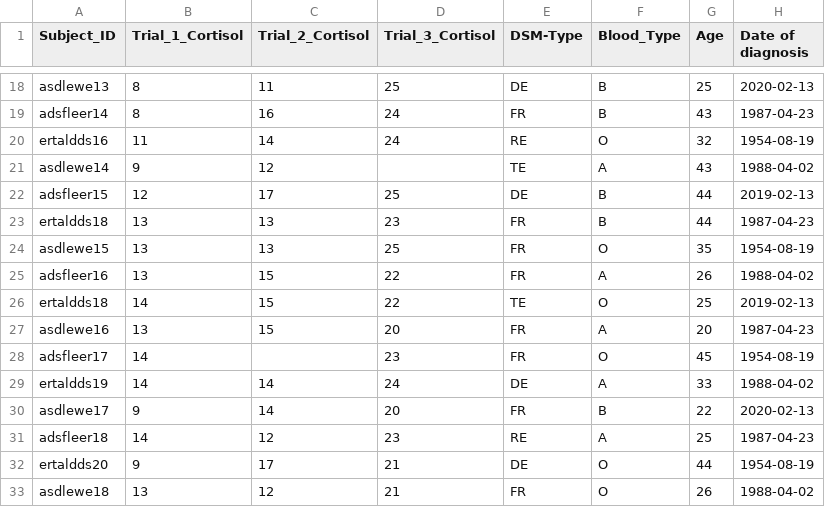
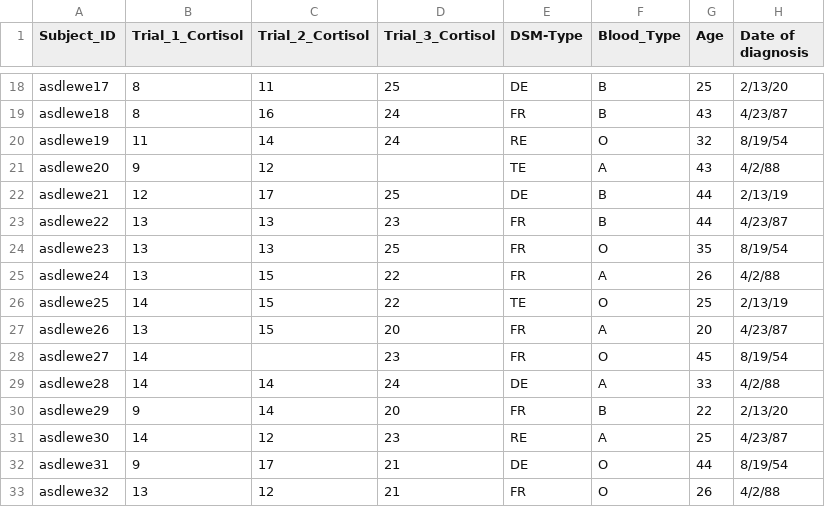
Before and after one commit to lloydabell4/module7, a CSV file: data/untidy_1.csv, drawn as a sheet; only a part is shown, gaps mark what is left out; the diff covers the shown part only; the diff names each change by its address in the sheet, - before the commit and + after, or states it on an @@ line.

```diff
--- a/data/untidy_1.csv
+++ b/data/untidy_1.csv
-A18 (Subject_ID): asdlewe13
+A18 (Subject_ID): asdlewe17
-H18 (Date of diagnosis): 2020-02-13
+H18 (Date of diagnosis): 2/13/20
-A19 (Subject_ID): adsfleer14
+A19 (Subject_ID): asdlewe18
-H19 (Date of diagnosis): 1987-04-23
+H19 (Date of diagnosis): 4/23/87
-A20 (Subject_ID): ertaldds16
+A20 (Subject_ID): asdlewe19
-H20 (Date of diagnosis): 1954-08-19
+H20 (Date of diagnosis): 8/19/54
-A21 (Subject_ID): asdlewe14
+A21 (Subject_ID): asdlewe20
-H21 (Date of diagnosis): 1988-04-02
+H21 (Date of diagnosis): 4/2/88
-A22 (Subject_ID): adsfleer15
+A22 (Subject_ID): asdlewe21
-H22 (Date of diagnosis): 2019-02-13
+H22 (Date of diagnosis): 2/13/19
-A23 (Subject_ID): ertaldds18
+A23 (Subject_ID): asdlewe22
-H23 (Date of diagnosis): 1987-04-23
+H23 (Date of diagnosis): 4/23/87
-A24 (Subject_ID): asdlewe15
+A24 (Subject_ID): asdlewe23
-H24 (Date of diagnosis): 1954-08-19
+H24 (Date of diagnosis): 8/19/54
-A25 (Subject_ID): adsfleer16
+A25 (Subject_ID): asdlewe24
-H25 (Date of diagnosis): 1988-04-02
+H25 (Date of diagnosis): 4/2/88
-A26 (Subject_ID): ertaldds18
+A26 (Subject_ID): asdlewe25
-H26 (Date of diagnosis): 2019-02-13
+H26 (Date of diagnosis): 2/13/19
-A27 (Subject_ID): asdlewe16
+A27 (Subject_ID): asdlewe26
-H27 (Date of diagnosis): 1987-04-23
+H27 (Date of diagnosis): 4/23/87
-A28 (Subject_ID): adsfleer17
+A28 (Subject_ID): asdlewe27
-H28 (Date of diagnosis): 1954-08-19
+H28 (Date of diagnosis): 8/19/54
-A29 (Subject_ID): ertaldds19
+A29 (Subject_ID): asdlewe28
-H29 (Date of diagnosis): 1988-04-02
+H29 (Date of diagnosis): 4/2/88
-A30 (Subject_ID): asdlewe17
+A30 (Subject_ID): asdlewe29
-H30 (Date of diagnosis): 2020-02-13
+H30 (Date of diagnosis): 2/13/20
-A31 (Subject_ID): adsfleer18
+A31 (Subject_ID): asdlewe30
-H31 (Date of diagnosis): 1987-04-23
+H31 (Date of diagnosis): 4/23/87
-A32 (Subject_ID): ertaldds20
+A32 (Subject_ID): asdlewe31
-H32 (Date of diagnosis): 1954-08-19
+H32 (Date of diagnosis): 8/19/54
-A33 (Subject_ID): asdlewe18
+A33 (Subject_ID): asdlewe32
-H33 (Date of diagnosis): 1988-04-02
+H33 (Date of diagnosis): 4/2/88
```
Also changed, not shown: 38 edited cells elsewhere in this file, 4 other files.
